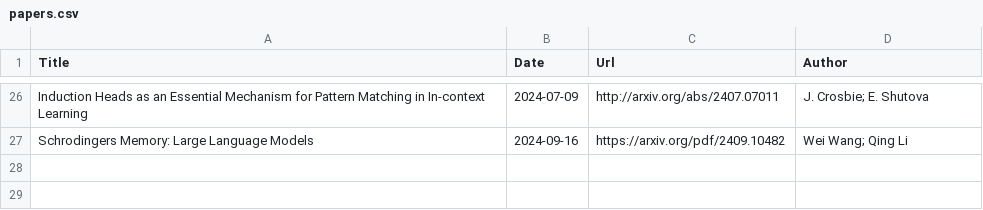
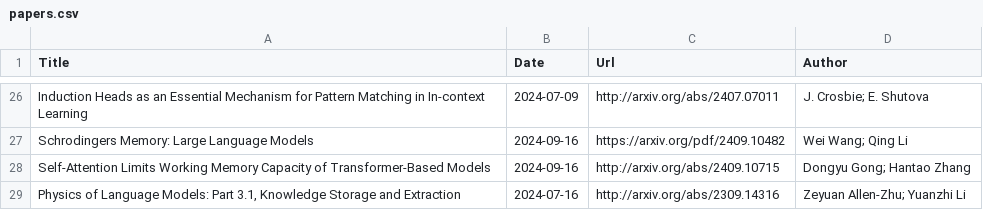
Before and after one commit to Furyton/awesome-language-model-analysis, a CSV file: papers/phenomena-of-interest/knowledge/papers.csv, drawn as a sheet; only a part is shown, gaps mark what is left out.

Commit message:
update papers recently

```diff
--- a/papers/phenomena-of-interest/knowledge/papers.csv
+++ b/papers/phenomena-of-interest/knowledge/papers.csv
@@ -27 +27,3 @@ Induction Heads as an Essential Mechanism for Pattern Matching in In-context Lea
 "Schrodingers Memory: Large Language Models",2024-09-16,https://arxiv.org/pdf/2409.10482,Wei Wang; Qing Li
+Self-Attention Limits Working Memory Capacity of Transformer-Based Models,2024-09-16,http://arxiv.org/abs/2409.10715,Dongyu Gong; Hantao Zhang
+"Physics of Language Models: Part 3.1, Knowledge Storage and Extraction",2024-07-16,http://arxiv.org/abs/2309.14316,Zeyuan Allen-Zhu; Yuanzhi Li
```
Also changed, not shown: papers/architectural-effectivity/tokenization/papers.csv, papers/miscellanea/papers.csv, 5 other files.
